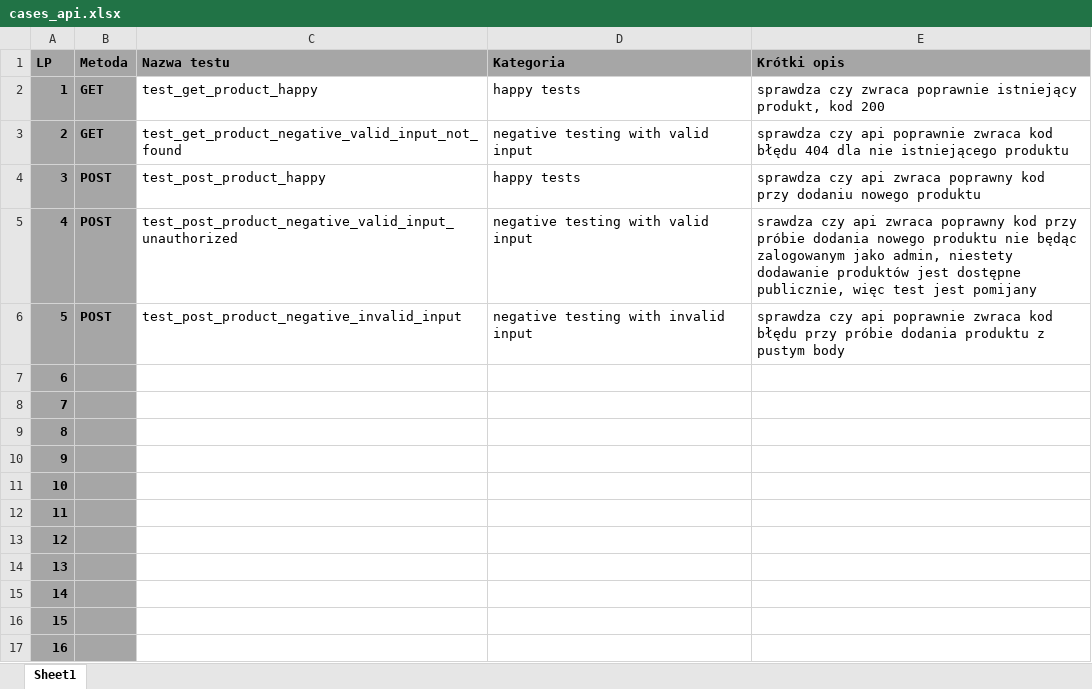
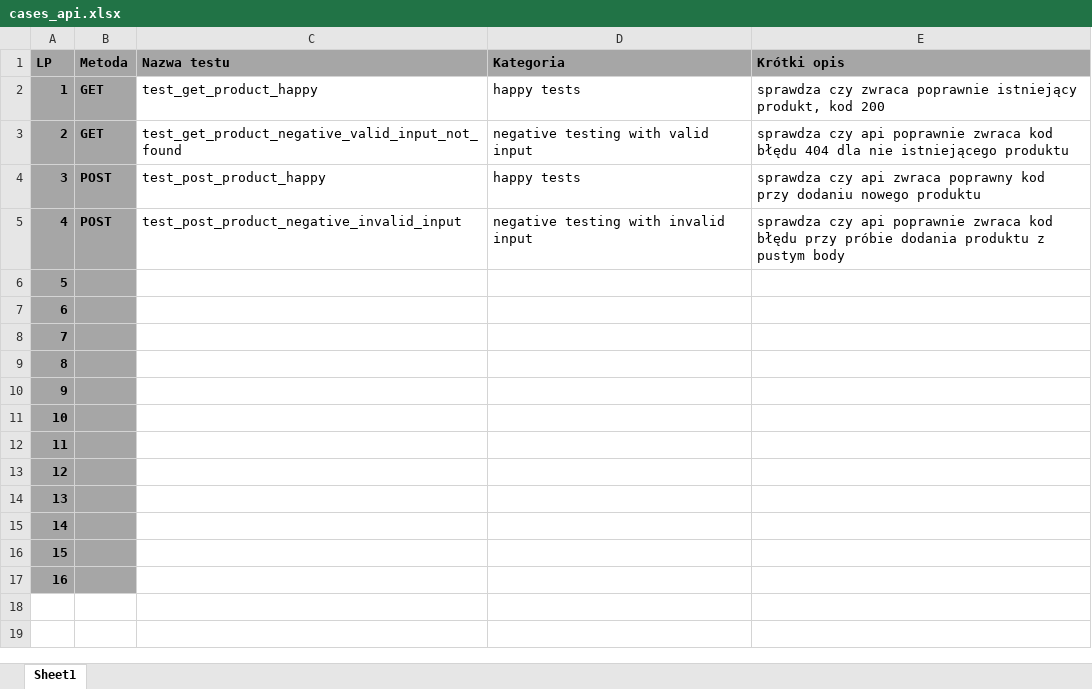
Before and after one commit to arkadiusoo/jpwo-qa-automation-py, an Excel workbook: docs/cases_api.xlsx, sheet Sheet1, drawn as a sheet; values as stored, in another font and other column widths than the file's, no borders; the diff names each change by its address in the sheet, - before the commit and + after, or states it on an @@ line.

Commit message:
test_put.py init

```diff
--- a/docs/cases_api.xlsx (sheet Sheet1)
+++ b/docs/cases_api.xlsx (sheet Sheet1)
-C5 (Nazwa testu): test_post_product_negative_valid_input_unauthorized
+C5 (Nazwa testu): test_post_product_negative_invalid_input
-D5 (Kategoria): negative testing with valid input
+D5 (Kategoria): negative testing with invalid input
-E5 (Krótki opis): srawdza czy api zwraca poprawny kod przy próbie dodania nowego produktu nie będąc zalogowanym jako admin, niestety dodawanie produktów jest dostępne publicznie, więc test jest pomijany
+E5 (Krótki opis): sprawdza czy api poprawnie zwraca kod błędu przy próbie dodania produktu z pustym body
-B6 (Metoda): POST
+B6 (Metoda): (empty)
-C6 (Nazwa testu): test_post_product_negative_invalid_input
+C6 (Nazwa testu): (empty)
-D6 (Kategoria): negative testing with invalid input
+D6 (Kategoria): (empty)
-E6 (Krótki opis): sprawdza czy api poprawnie zwraca kod błędu przy próbie dodania produktu z pustym body
+E6 (Krótki opis): (empty)
```
Also changed, not shown: 1 other file.
